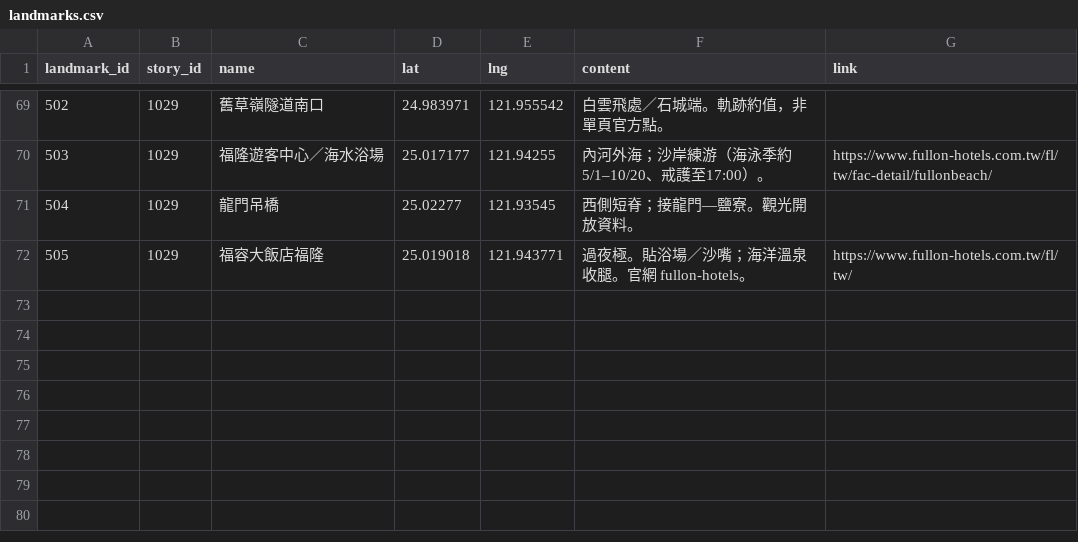
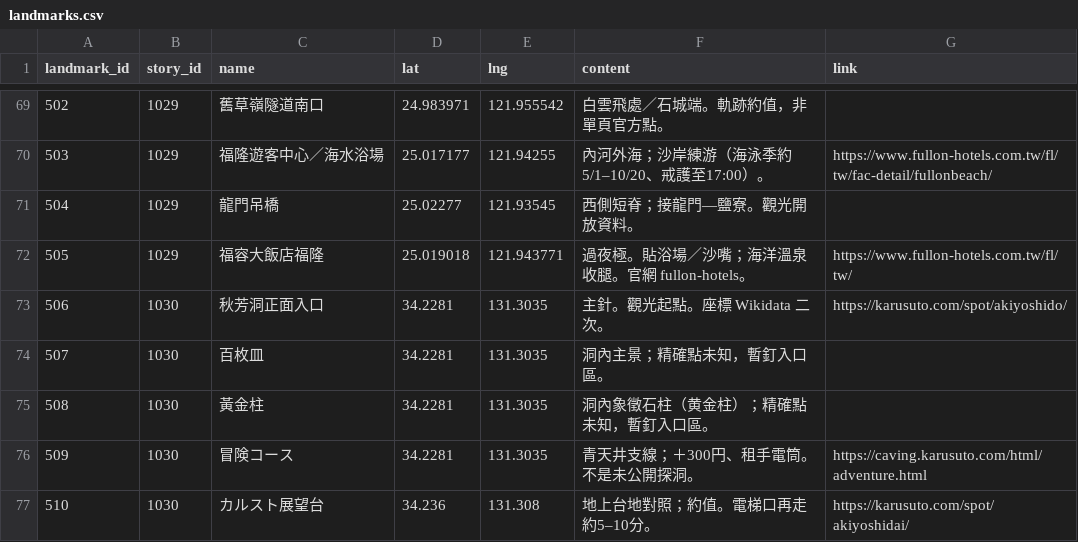
Before and after one commit to ioksengtan/Listmap_v0d3, a CSV file: data/landmarks.csv, drawn as a sheet; only a part is shown, gaps mark what is left out.

```diff
--- a/data/landmarks.csv
+++ b/data/landmarks.csv
@@ -72 +72,6 @@ landmark_id,story_id,name,lat,lng,content,link
 505,1029,福容大飯店福隆,25.019018,121.943771,過夜極。貼浴場／沙嘴；海洋溫泉收腿。官網 fullon-hotels。,https://www.fullon-hotels.com.tw/fl/tw/
+506,1030,秋芳洞正面入口,34.2281,131.3035,主針。觀光起點。座標 Wikidata 二次。,https://karusuto.com/spot/akiyoshido/
+507,1030,百枚皿,34.2281,131.3035,"洞內主景；精確點未知，暫釘入口區。",
+508,1030,黃金柱,34.2281,131.3035,"洞內象徵石柱（黄金柱）；精確點未知，暫釘入口區。",
+509,1030,冒険コース,34.2281,131.3035,青天井支線；＋300円、租手電筒。不是未公開探洞。,https://caving.karusuto.com/html/adventure.html
+510,1030,カルスト展望台,34.236,131.308,地上台地對照；約值。電梯口再走約5–10分。,https://karusuto.com/spot/akiyoshidai/
```
Also changed, not shown: data/stories.csv, 9 other files.
